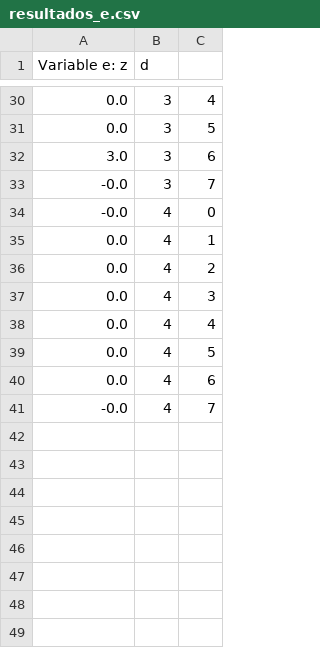
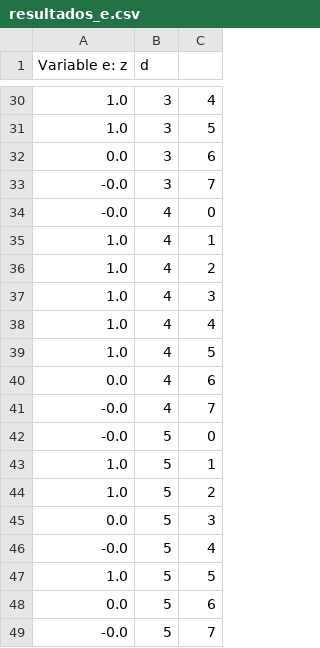
Before and after one commit to LukasGuthrie/Grupo-23, a CSV file: resultados/resultados_e.csv, drawn as a sheet; only a part is shown, gaps mark what is left out; the diff covers the shown part only.

```diff
--- a/resultados/resultados_e.csv
+++ b/resultados/resultados_e.csv
@@ -30,12 +30,20 @@ Variable e: z, d
-0.0, 3, 4
-0.0, 3, 5
-3.0, 3, 6
+1.0, 3, 4
+1.0, 3, 5
+0.0, 3, 6
 -0.0, 3, 7
 -0.0, 4, 0
-0.0, 4, 1
-0.0, 4, 2
-0.0, 4, 3
-0.0, 4, 4
-0.0, 4, 5
+1.0, 4, 1
+1.0, 4, 2
+1.0, 4, 3
+1.0, 4, 4
+1.0, 4, 5
 0.0, 4, 6
 -0.0, 4, 7
+-0.0, 5, 0
+1.0, 5, 1
+1.0, 5, 2
+0.0, 5, 3
+-0.0, 5, 4
+1.0, 5, 5
+0.0, 5, 6
+-0.0, 5, 7
```
Also changed, not shown: 1 added row, 1 removed row and 14 edited cells elsewhere in this file, resultados/resultados_cv.csv, resultados/resultados_ev.csv, 4 other files.
